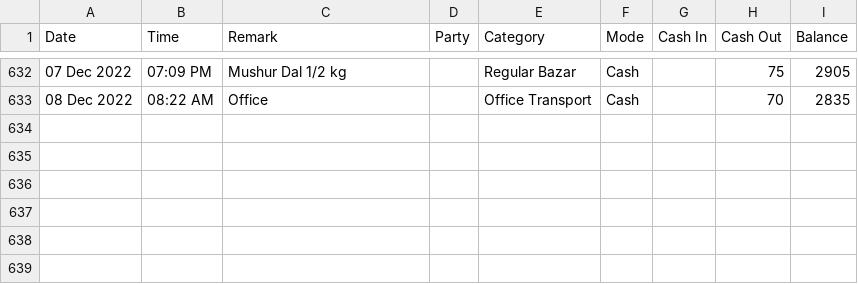
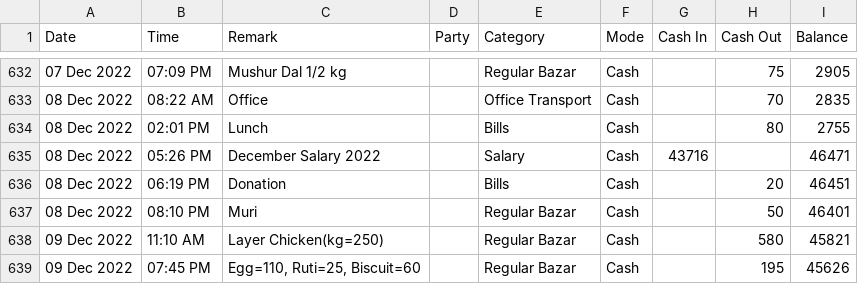
Before and after one commit to sohelranacse/analysis-data, a CSV file: budget/data.csv, drawn as a sheet; only a part is shown, gaps mark what is left out; the diff names each change by its address in the sheet, - before the commit and + after, or states it on an @@ line.

Commit message:
update

```diff
--- a/budget/data.csv
+++ b/budget/data.csv
+row 634: 08 Dec 2022 | 02:01 PM | Lunch |  | Bills | Cash |  | 80 | 2755
+row 635: 08 Dec 2022 | 05:26 PM | December Salary 2022 |  | Salary | Cash | 43716 |  | 46471
+row 636: 08 Dec 2022 | 06:19 PM | Donation |  | Bills | Cash |  | 20 | 46451
+row 637: 08 Dec 2022 | 08:10 PM | Muri |  | Regular Bazar | Cash |  | 50 | 46401
+row 638: 09 Dec 2022 | 11:10 AM | Layer Chicken(kg=250) |  | Regular Bazar | Cash |  | 580 | 45821
+row 639: 09 Dec 2022 | 07:45 PM | Egg=110, Ruti=25, Biscuit=60 |  | Regular Bazar | Cash |  | 195 | 45626
```
